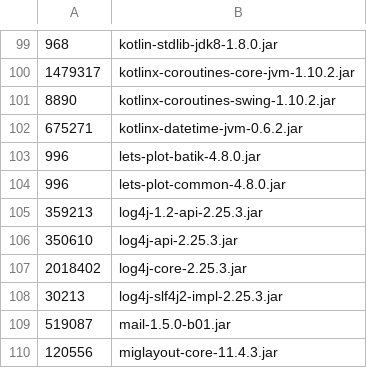
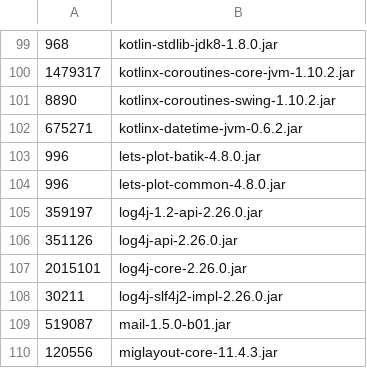
Before and after one commit to apache/jmeter, a CSV file: src/dist/src/dist/expected_release_jars.csv, drawn as a sheet; only a part is shown, gaps mark what is left out.

```diff
--- a/src/dist/src/dist/expected_release_jars.csv
+++ b/src/dist/src/dist/expected_release_jars.csv
@@ -104,6 +104,6 @@
 996,lets-plot-common-4.8.0.jar
-359213,log4j-1.2-api-2.25.3.jar
-350610,log4j-api-2.25.3.jar
-2018402,log4j-core-2.25.3.jar
-30213,log4j-slf4j2-impl-2.25.3.jar
+359197,log4j-1.2-api-2.26.0.jar
+351126,log4j-api-2.26.0.jar
+2015101,log4j-core-2.26.0.jar
+30211,log4j-slf4j2-impl-2.26.0.jar
 519087,mail-1.5.0-b01.jar
```
Also changed, not shown: 2 other files.
